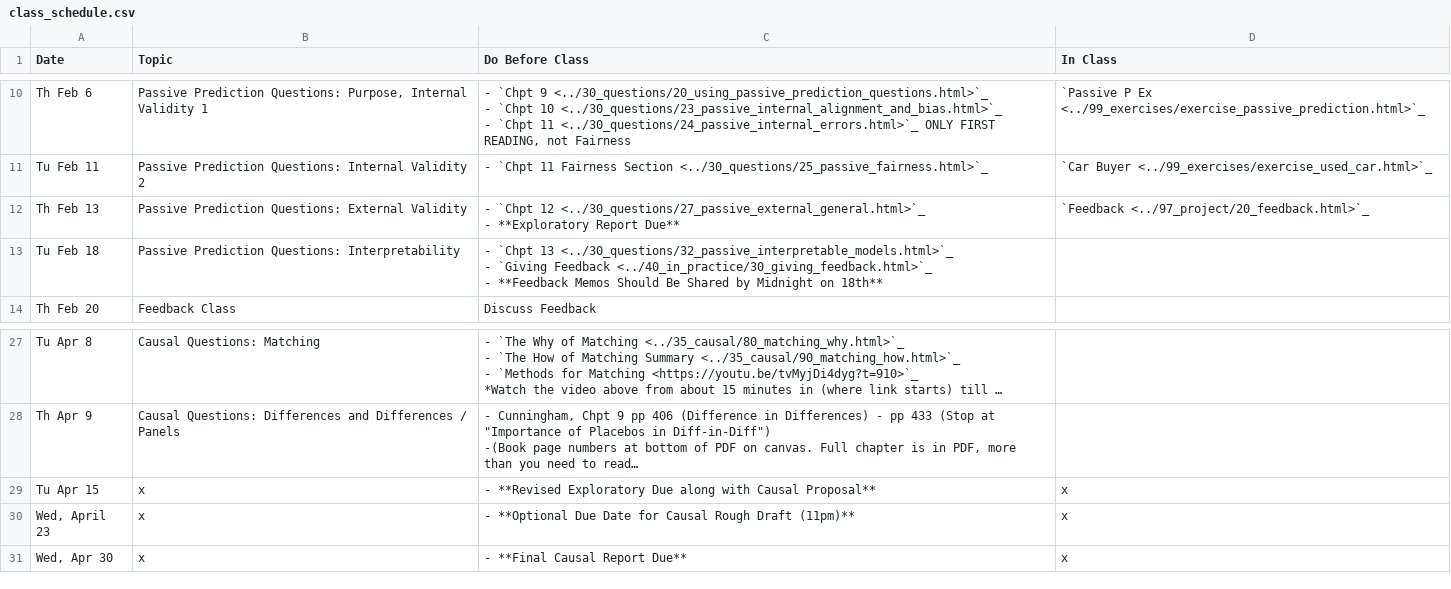
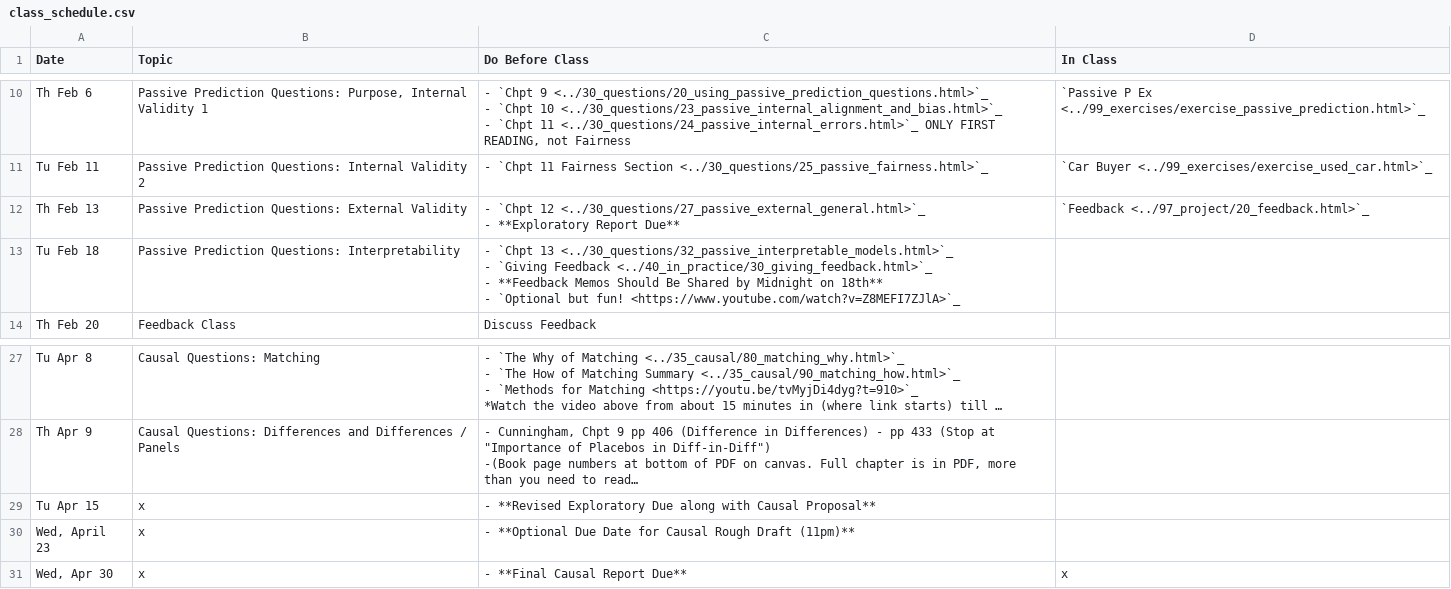
Before and after one commit to nickeubank/ds4humans, a CSV file: 00_class_schedule/class_schedule.csv, drawn as a sheet; only a part is shown, gaps mark what is left out; long unchanged cells end in …; ↵ is a line break in a cell; the diff names each change by its address in the sheet, - before the commit and + after, or states it on an @@ line.

```diff
--- a/00_class_schedule/class_schedule.csv
+++ b/00_class_schedule/class_schedule.csv
-C13 (Do Before Class): …on 18th**
+C13 (Do Before Class): …on 18th** ↵ - `Optional but fun! <https://www.youtube.com/watch?v=Z8MEFI7ZJlA>`_
-D29:D30 (In Class): x
+D29:D30 (In Class): (empty)
```
Also changed, not shown: 6 other files.
